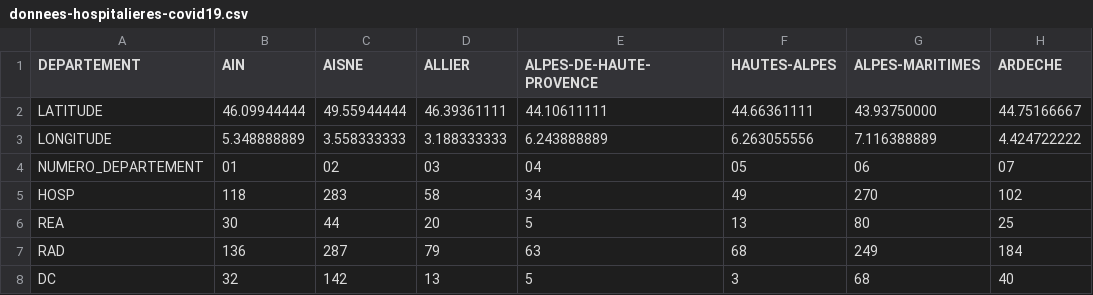
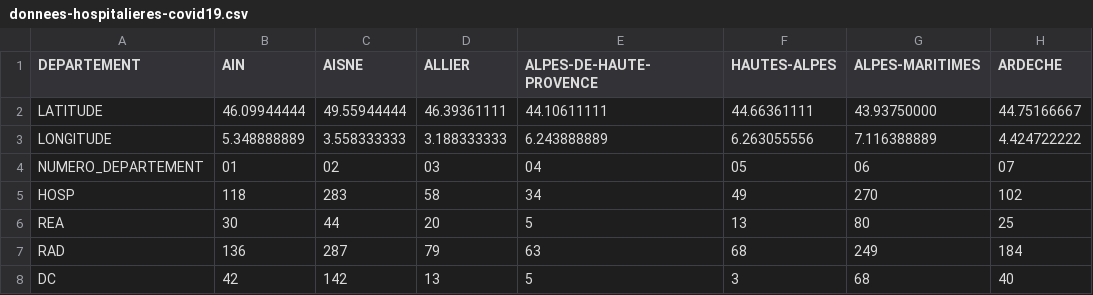
Before and after one commit to bacherecom/lecovid19.fr, a CSV file: donnees-hospitalieres-covid19.csv, drawn as a sheet; only a part is shown; the diff names each change by its address in the sheet, - before the commit and + after, or states it on an @@ line.

Commit message:
Mise a jour des donnees.

```diff
--- a/donnees-hospitalieres-covid19.csv
+++ b/donnees-hospitalieres-covid19.csv
-B8 (AIN): 32
+B8 (AIN): 42
```
